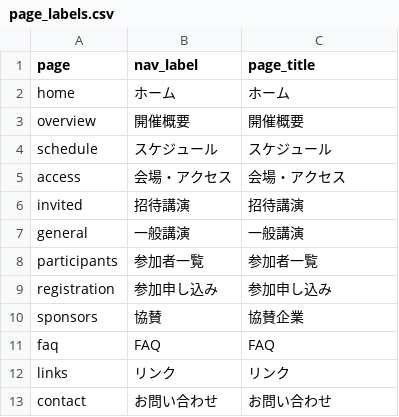
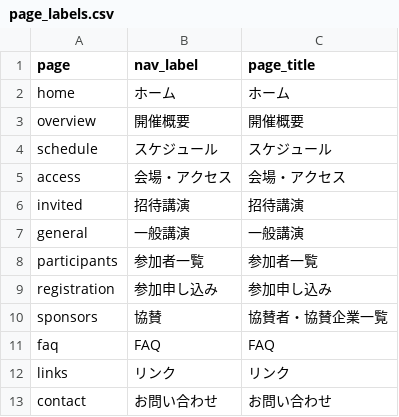
Before and after one commit to Meteorology-Summer-School/Met-summer-school_2026.github.io, a CSV file: data/page_labels.csv, drawn as a sheet.

```diff
--- a/data/page_labels.csv
+++ b/data/page_labels.csv
@@ -9,3 +9,3 @@ participants,参加者一覧,参加者一覧
 registration,参加申し込み,参加申し込み
-sponsors,協賛,協賛企業
+sponsors,協賛,協賛者・協賛企業一覧
 faq,FAQ,FAQ
```
Also changed, not shown: 3 other files.
